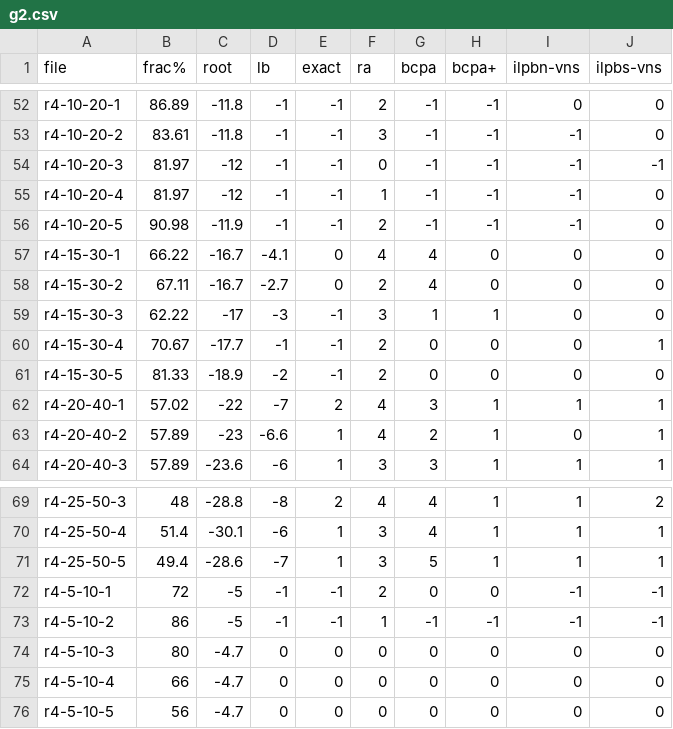
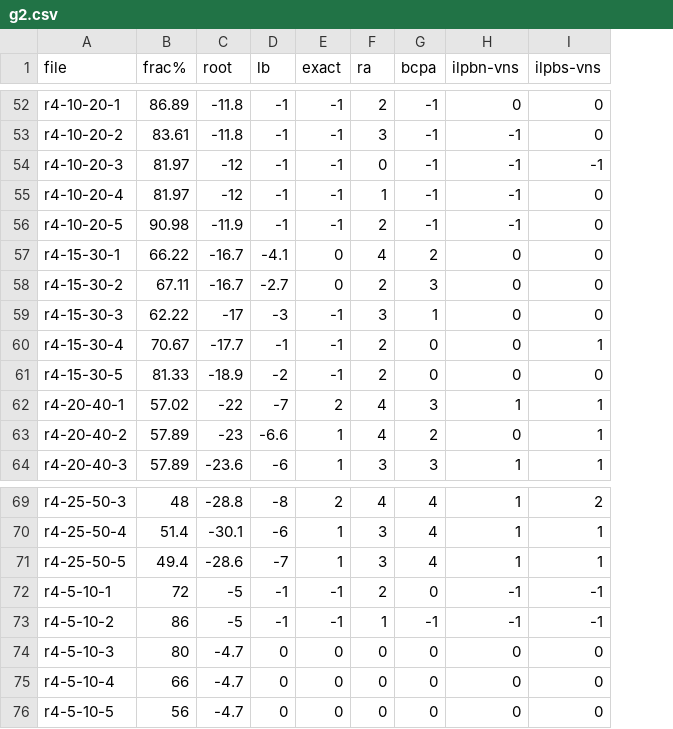
Before and after one commit to jeanpttorres/dssp, a CSV file: tables/dsssp/g2.csv, drawn as a sheet; only a part is shown, gaps mark what is left out; the diff covers the shown part only; the diff names each change by its address in the sheet, - before the commit and + after, or states it on an @@ line.

```diff
--- a/tables/dsssp/g2.csv
+++ b/tables/dsssp/g2.csv
-column H (bcpa+), rows 52-64: -1 | -1 | -1 | -1 | -1 | 0 | 0 | 1 | 0 | 0 | 1 | 1 | 1; rows 69-76: 1 | 1 | 1 | 0 | -1 | 0 | 0 | 0
-G57 (bcpa): 4
+G57 (bcpa): 2
-G58 (bcpa): 4
+G58 (bcpa): 3
-G71 (bcpa): 5
+G71 (bcpa): 4
```
Also changed, not shown: 3 removed rows and 5 edited cells elsewhere in this file, tables/dssp/g1.csv, tables/dssp/g2.csv, 3 other files.
